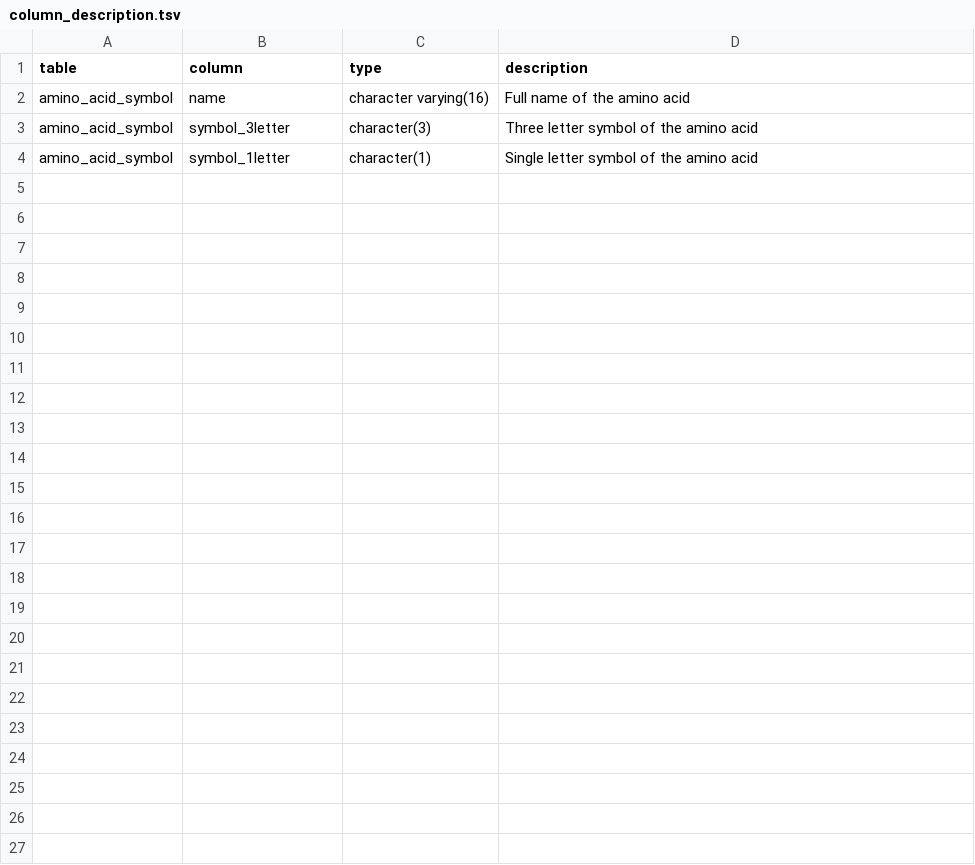
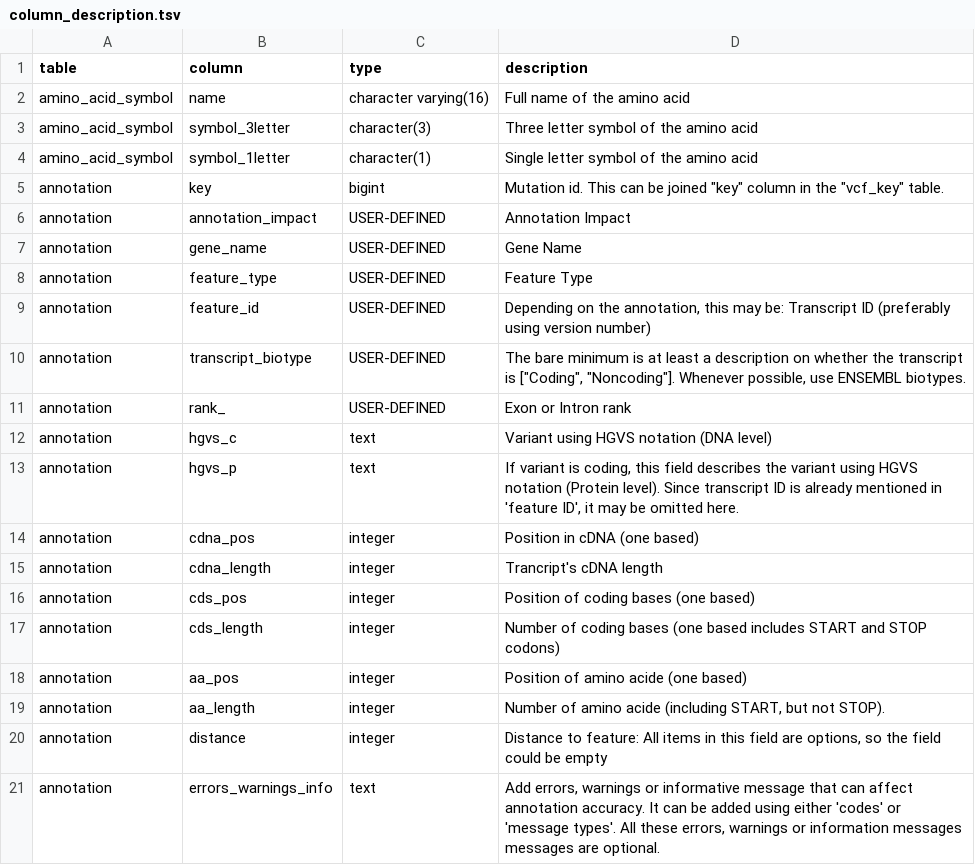
Before and after one commit to pkrisz5/coveo, a TSV file: database/schema_dump/column_description.tsv, drawn as a sheet; the diff names each change by its address in the sheet, - before the commit and + after, or states it on an @@ line.

Commit message:
Update column_description.tsv

```diff
--- a/database/schema_dump/column_description.tsv
+++ b/database/schema_dump/column_description.tsv
+row 5: annotation | key | bigint | Mutation id. This can be joined "key" column in the "vcf_key" table.
+row 6: annotation | annotation_impact | USER-DEFINED | Annotation Impact
+row 7: annotation | gene_name | USER-DEFINED | Gene Name
+row 8: annotation | feature_type | USER-DEFINED | Feature Type
+row 9: annotation | feature_id | USER-DEFINED | Depending on the annotation, this may be: Transcript ID (preferably using version number)
+row 10: annotation | transcript_biotype | USER-DEFINED | The bare minimum is at least a description on whether the transcript is ["Coding", "Noncoding"]. Whenever possible, use ENSEMBL biotypes.
+row 11: annotation | rank_ | USER-DEFINED | Exon or Intron rank
+row 12: annotation | hgvs_c | text | Variant using HGVS notation (DNA level)
+row 13: annotation | hgvs_p | text | If variant is coding, this field describes the variant using HGVS notation (Protein level). Since transcript ID is already mentioned in 'feature ID', it may be omitted here.
+row 14: annotation | cdna_pos | integer | Position in cDNA (one based)
+row 15: annotation | cdna_length | integer | Trancript's cDNA length
+row 16: annotation | cds_pos | integer | Position of coding bases (one based)
+row 17: annotation | cds_length | integer | Number of coding bases (one based includes START and STOP codons)
+row 18: annotation | aa_pos | integer | Position of amino acide (one based)
+row 19: annotation | aa_length | integer | Number of amino acide (including START, but not STOP).
+row 20: annotation | distance | integer | Distance to feature: All items in this field are options, so the field could be empty
+row 21: annotation | errors_warnings_info | text | Add errors, warnings or informative message that can affect annotation accuracy. It can be added using either 'codes' or 'message types'. All these errors, warnings or information messages messages are optional.
```
